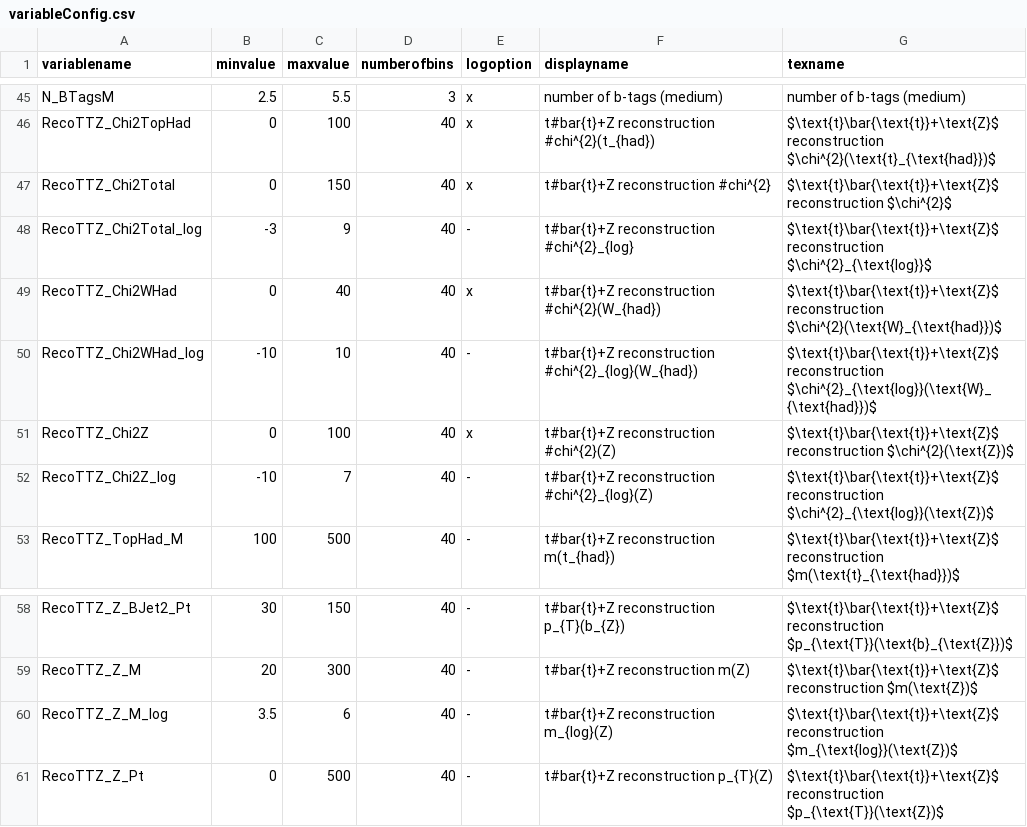
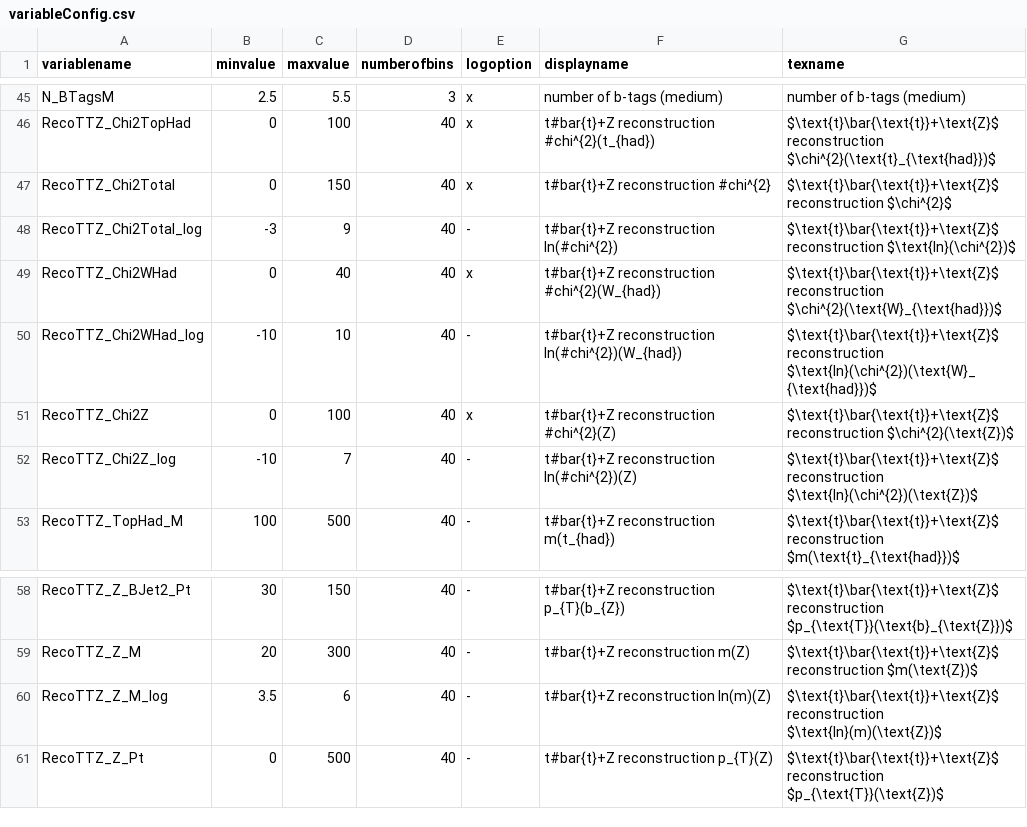
Before and after one commit to kit-cn-cms/DRACO-MLfoy, a CSV file: pyrootsOfTheCaribbean/plot_configs/variableConfig.csv, drawn as a sheet; only a part is shown, gaps mark what is left out.

Commit message:
updated names

```diff
--- a/pyrootsOfTheCaribbean/plot_configs/variableConfig.csv
+++ b/pyrootsOfTheCaribbean/plot_configs/variableConfig.csv
@@ -47,7 +47,7 @@ RecoTTZ_Chi2TopHad,0,100,40,x,t#bar{t}+Z reconstruction #chi^{2}(t_{had}),$\text
 RecoTTZ_Chi2Total,0,150,40,x,t#bar{t}+Z reconstruction #chi^{2},$\text{t}\bar{\text{t}}+\text{Z}$ reconstruction $\chi^{2}$
-RecoTTZ_Chi2Total_log,-3,9,40,-,t#bar{t}+Z reconstruction #chi^{2}_{log},$\text{t}\bar{\text{t}}+\text{Z}$ reconstruction $\chi^{2}_{\text{log}}$
+RecoTTZ_Chi2Total_log,-3,9,40,-,t#bar{t}+Z reconstruction ln(#chi^{2}),$\text{t}\bar{\text{t}}+\text{Z}$ reconstruction $\text{ln}(\chi^{2})$
 RecoTTZ_Chi2WHad,0,40,40,x,t#bar{t}+Z reconstruction #chi^{2}(W_{had}),$\text{t}\bar{\text{t}}+\text{Z}$ reconstruction $\chi^{2}(\text{W}_{\text{had}})$
-RecoTTZ_Chi2WHad_log,-10,10,40,-,t#bar{t}+Z reconstruction #chi^{2}_{log}(W_{had}),$\text{t}\bar{\text{t}}+\text{Z}$ reconstruction $\chi^{2}_{\text{log}}(\text{W}_{\text{had}})$
+RecoTTZ_Chi2WHad_log,-10,10,40,-,t#bar{t}+Z reconstruction ln(#chi^{2})(W_{had}),$\text{t}\bar{\text{t}}+\text{Z}$ reconstruction $\text{ln}(\chi^{2})(\text{W}_{\text{had}})$
 RecoTTZ_Chi2Z,0,100,40,x,t#bar{t}+Z reconstruction #chi^{2}(Z),$\text{t}\bar{\text{t}}+\text{Z}$ reconstruction $\chi^{2}(\text{Z})$
-RecoTTZ_Chi2Z_log,-10,7,40,-,t#bar{t}+Z reconstruction #chi^{2}_{log}(Z),$\text{t}\bar{\text{t}}+\text{Z}$ reconstruction $\chi^{2}_{\text{log}}(\text{Z})$
+RecoTTZ_Chi2Z_log,-10,7,40,-,t#bar{t}+Z reconstruction ln(#chi^{2})(Z),$\text{t}\bar{\text{t}}+\text{Z}$ reconstruction $\text{ln}(\chi^{2})(\text{Z})$
 RecoTTZ_TopHad_M,100,500,40,-,t#bar{t}+Z reconstruction m(t_{had}),$\text{t}\bar{\text{t}}+\text{Z}$ reconstruction $m(\text{t}_{\text{had}})$
@@ -59,3 +59,3 @@ RecoTTZ_Z_BJet2_Pt,30,150,40,-,t#bar{t}+Z reconstruction p_{T}(b_{Z}),$\text{t}\
 RecoTTZ_Z_M,20,300,40,-,t#bar{t}+Z reconstruction m(Z),$\text{t}\bar{\text{t}}+\text{Z}$ reconstruction $m(\text{Z})$
-RecoTTZ_Z_M_log,3.5,6,40,-,t#bar{t}+Z reconstruction m_{log}(Z),$\text{t}\bar{\text{t}}+\text{Z}$ reconstruction $m_{\text{log}}(\text{Z})$
+RecoTTZ_Z_M_log,3.5,6,40,-,t#bar{t}+Z reconstruction ln(m)(Z),$\text{t}\bar{\text{t}}+\text{Z}$ reconstruction $\text{ln}(m)(\text{Z})$
 RecoTTZ_Z_Pt,0,500,40,-,t#bar{t}+Z reconstruction p_{T}(Z),$\text{t}\bar{\text{t}}+\text{Z}$ reconstruction $p_{\text{T}}(\text{Z})$
```
